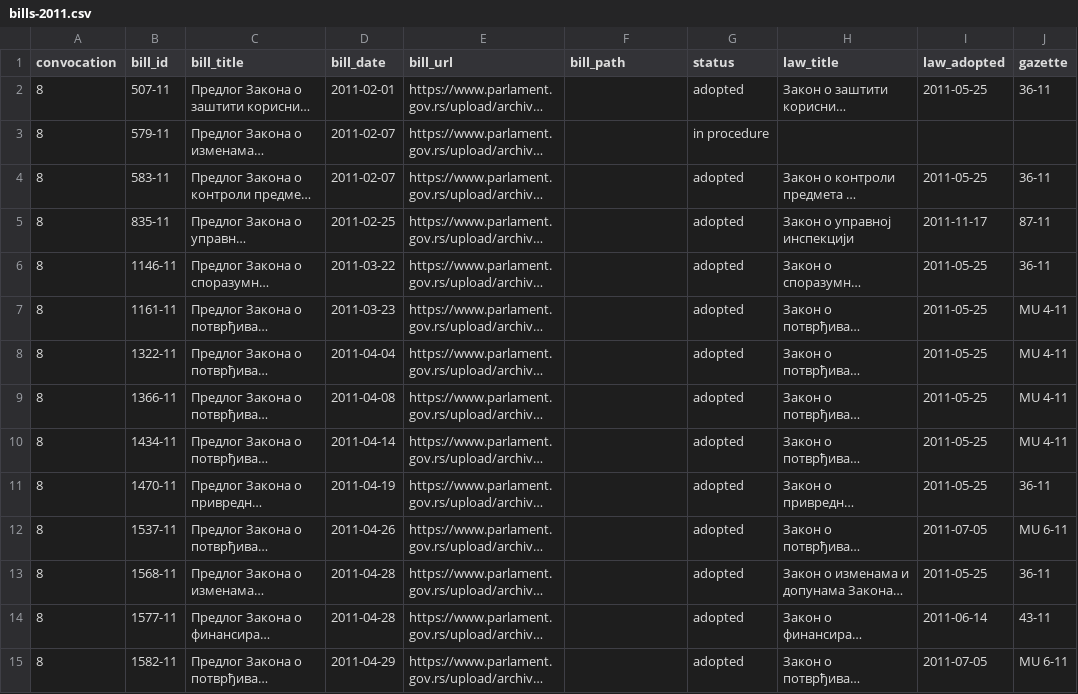
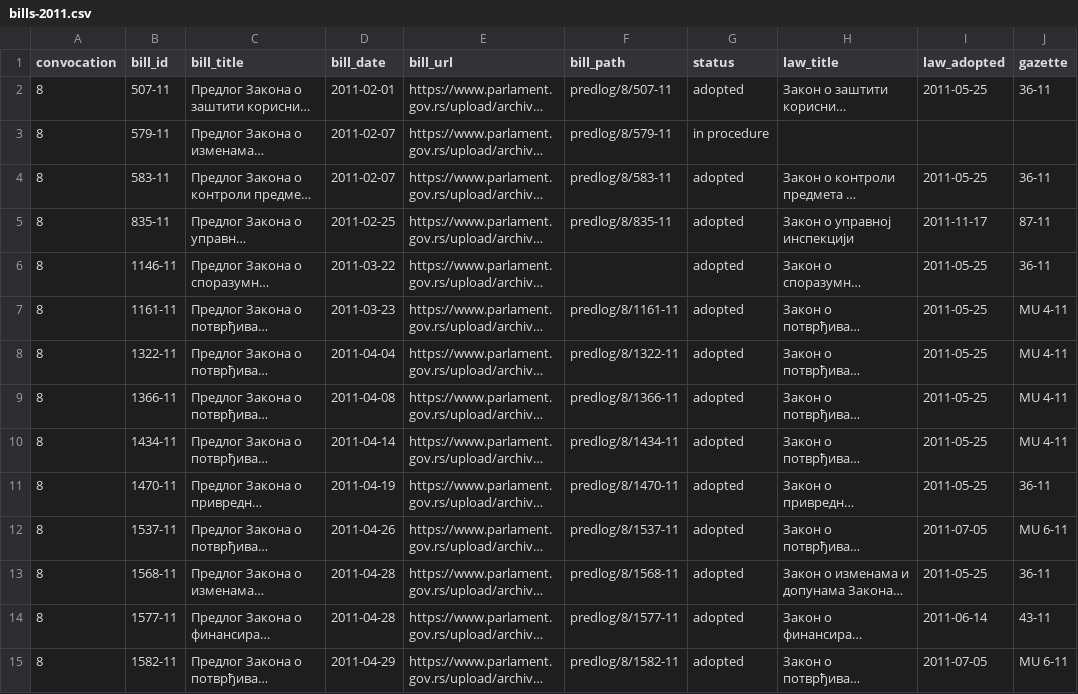
Before and after one commit to lexifina/serbia-law, a CSV file: data/bills-2011.csv, drawn as a sheet; only a part is shown; long unchanged cells end in …; the diff covers the shown part only; the diff names each change by its address in the sheet, - before the commit and + after, or states it on an @@ line.

Commit message:
Bills of the National Assembly: link 75 bill files
The Assembly bill ledgers now point to 75 bill-text folders added from official ZIP/PDF text layers.

The shard review records six official source images deferred while image asset support is unavailable.

In-force: 2011-07-14
In-force-basis: Latest bill record date in this batch.
Source: https://www.parlament.gov.rs/akti/predlozi-zakona/u-proceduri.46.html
Kind: documentation

```diff
--- a/data/bills-2011.csv
+++ b/data/bills-2011.csv
-F2 (bill_path): (empty)
+F2 (bill_path): predlog/8/507-11
-F3 (bill_path): (empty)
+F3 (bill_path): predlog/8/579-11
-F4 (bill_path): (empty)
+F4 (bill_path): predlog/8/583-11
-F5 (bill_path): (empty)
+F5 (bill_path): predlog/8/835-11
-F7 (bill_path): (empty)
+F7 (bill_path): predlog/8/1161-11
-F8 (bill_path): (empty)
+F8 (bill_path): predlog/8/1322-11
-F9 (bill_path): (empty)
+F9 (bill_path): predlog/8/1366-11
-F10 (bill_path): (empty)
+F10 (bill_path): predlog/8/1434-11
-F11 (bill_path): (empty)
+F11 (bill_path): predlog/8/1470-11
-F12 (bill_path): (empty)
+F12 (bill_path): predlog/8/1537-11
-F13 (bill_path): (empty)
+F13 (bill_path): predlog/8/1568-11
-F14 (bill_path): (empty)
+F14 (bill_path): predlog/8/1577-11
-F15 (bill_path): (empty)
+F15 (bill_path): predlog/8/1582-11
```
Also changed, not shown: 38 edited cells elsewhere in this file, data/bills-2007.csv, data/bills-2008.csv, 2 other files.
